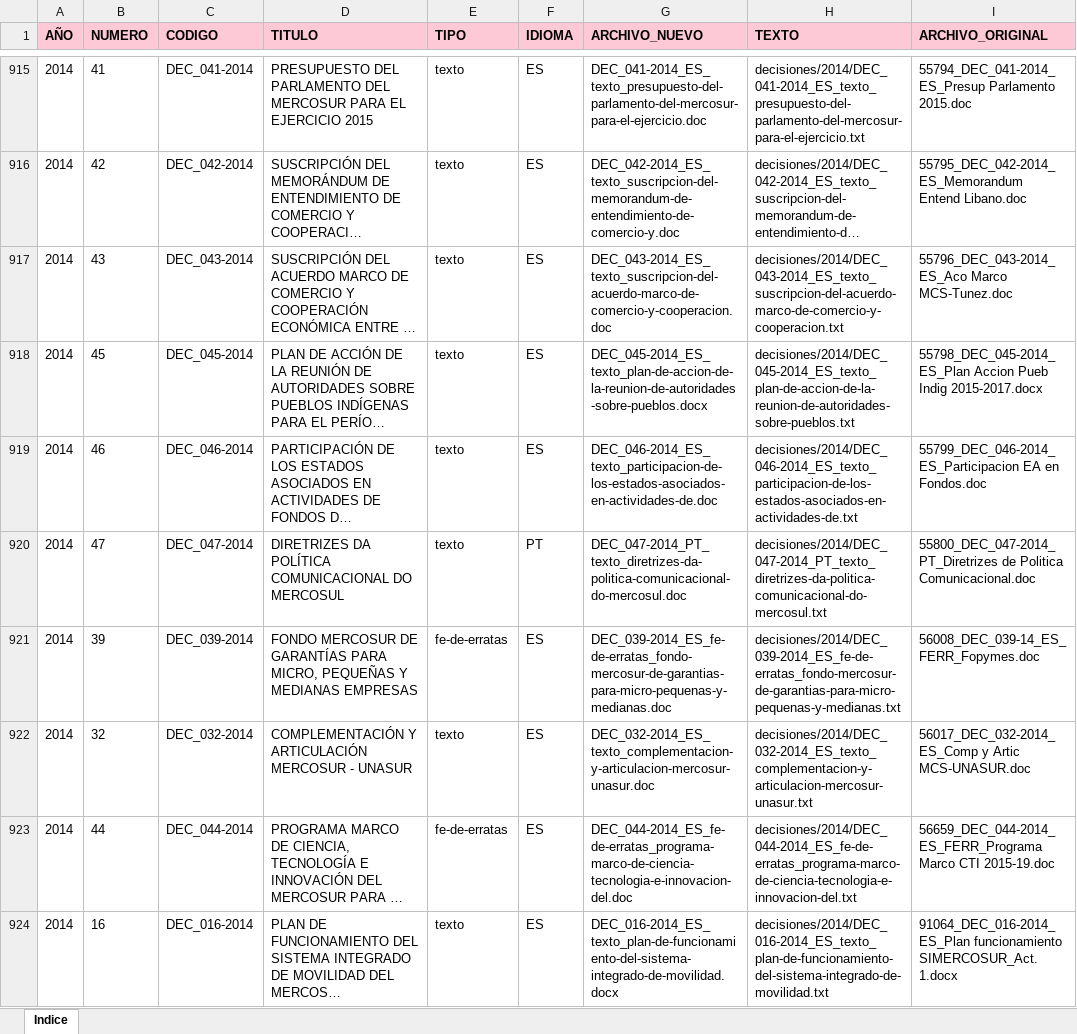
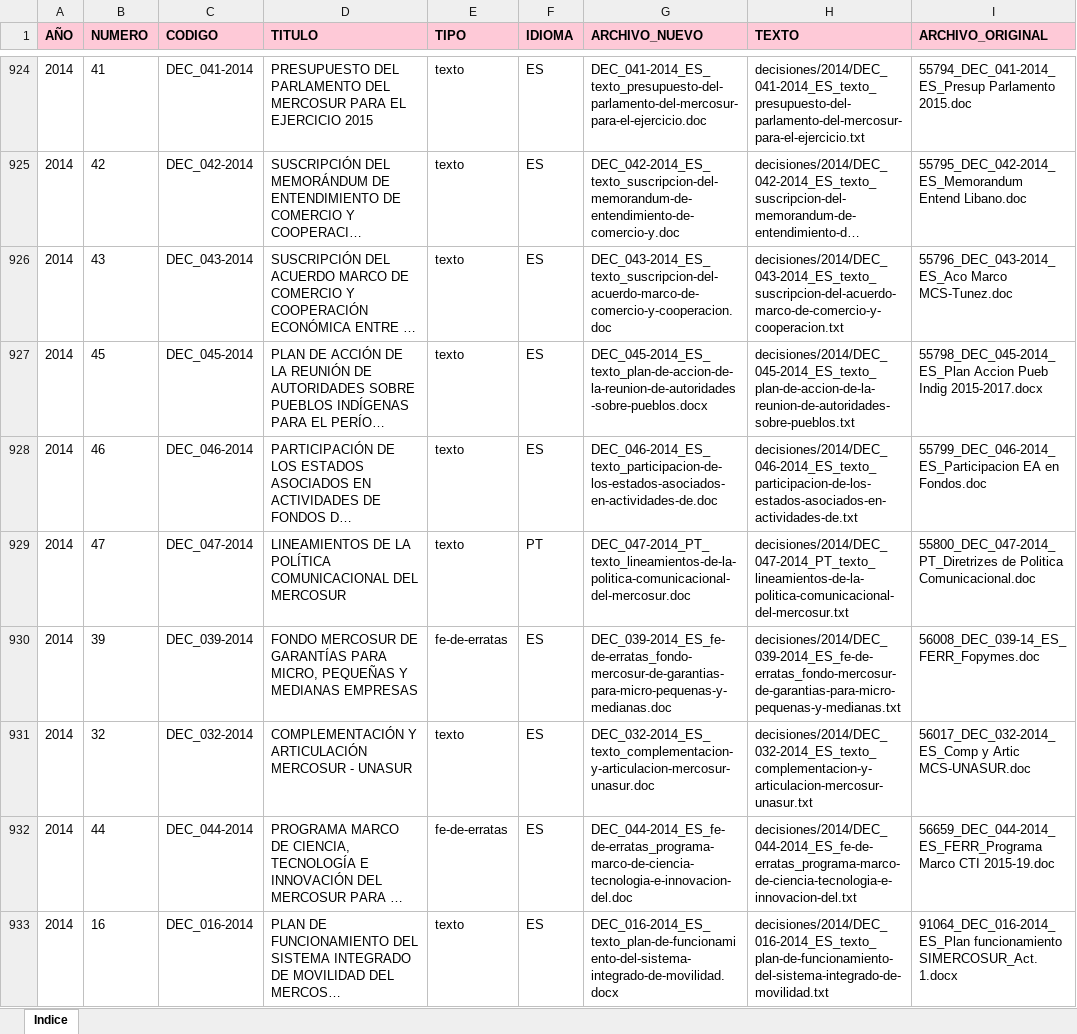
Before and after one commit to silvia-mov/normativa-mercosur, an Excel workbook: indice_decisiones.xlsx, sheet Indice, drawn as a sheet; only a part is shown, gaps mark what is left out; long unchanged cells end in …; values as stored, in another font and other column widths than the file's, no borders; addresses are those after the commit; the diff covers the shown part only; the diff names each change by its address in the sheet, - before the commit and + after, or states it on an @@ line.

Commit message:
Versiones en español de 19 decisiones; las 1.130 con texto en español

```diff
--- a/indice_decisiones.xlsx (sheet Indice)
+++ b/indice_decisiones.xlsx (sheet Indice)
-D929 (TITULO): DIRETRIZES DA POLÍTICA COMUNICACIONAL DO MERCOSUL
+D929 (TITULO): LINEAMIENTOS DE LA POLÍTICA COMUNICACIONAL DEL MERCOSUR
-G929 (ARCHIVO_NUEVO): DEC_047-2014_PT_texto_diretrizes-da-politica-comunicacional-do-mercosul.doc
+G929 (ARCHIVO_NUEVO): DEC_047-2014_PT_texto_lineamientos-de-la-politica-comunicacional-del-mercosur.doc
-H929 (TEXTO): decisiones/2014/DEC_047-2014_PT_texto_diretrizes-da-politica-comunicacional-do-mercosul.txt
+H929 (TEXTO): decisiones/2014/DEC_047-2014_PT_texto_lineamientos-de-la-politica-comunicacional-del-mercosur.txt
```
Also changed, not shown: 19 added rows and 57 edited cells elsewhere in this sheet, 46 other files.
